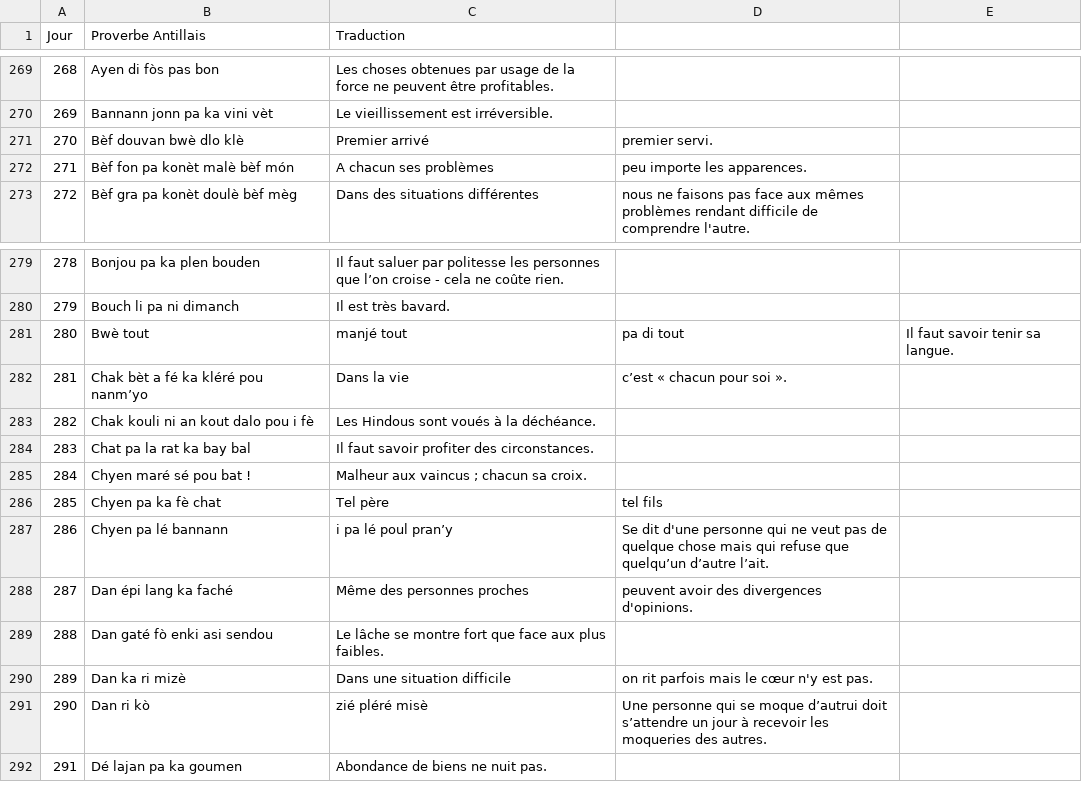
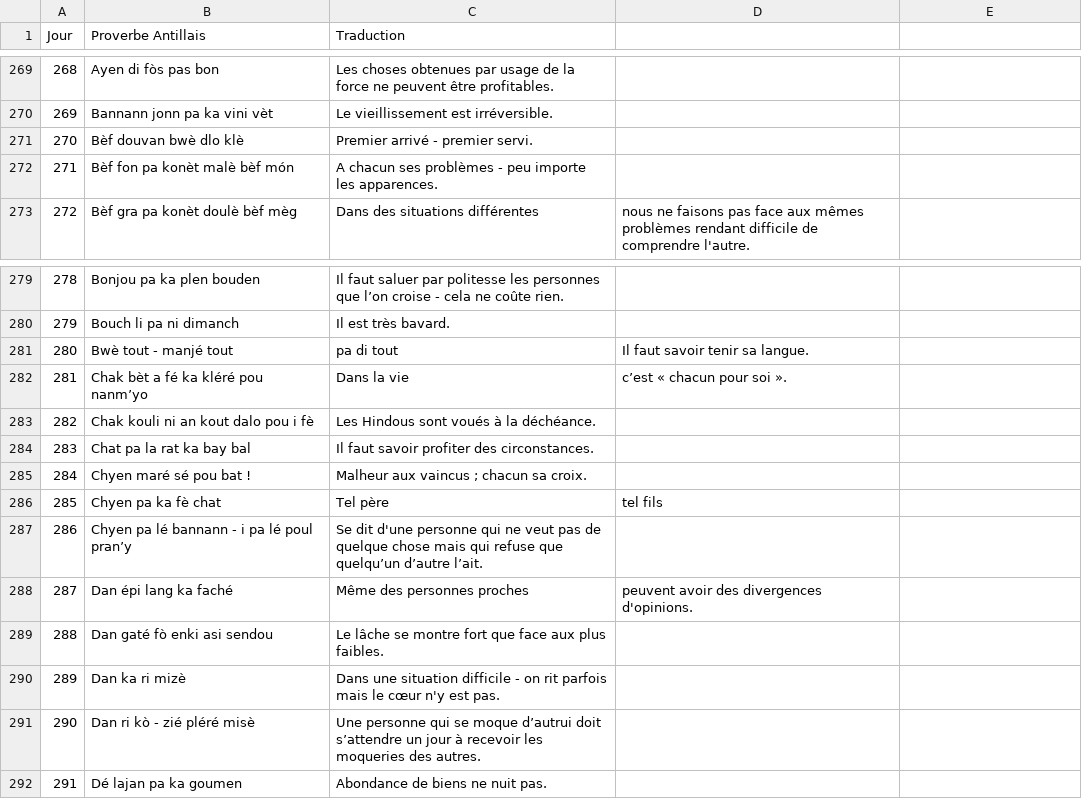
Before and after one commit to CreaSoley/maison, a CSV file: data/proverbes.csv, drawn as a sheet; only a part is shown, gaps mark what is left out.

Commit message:
Update proverbes.csv

```diff
--- a/data/proverbes.csv
+++ b/data/proverbes.csv
@@ -270,4 +270,4 @@ Jour,Proverbe Antillais,Traduction
 269,Bannann jonn pa ka vini vèt,Le vieillissement est irréversible.
-270,Bèf douvan bwè dlo klè,Premier arrivé, premier servi.
-271,Bèf fon pa konèt malè bèf món,A chacun ses problèmes, peu importe les apparences.
+270,Bèf douvan bwè dlo klè,Premier arrivé - premier servi.
+271,Bèf fon pa konèt malè bèf món,A chacun ses problèmes - peu importe les apparences.
 272,Bèf gra pa konèt doulè bèf mèg,Dans des situations différentes, nous ne faisons pas face aux mêmes problèmes rendant difficile de comprendre l'autre.
@@ -280,3 +280,3 @@ Jour,Proverbe Antillais,Traduction
 279,Bouch li pa ni dimanch,Il est très bavard.
-280,Bwè tout, manjé tout, pa di tout,Il faut savoir tenir sa langue.
+280,Bwè tout - manjé tout, pa di tout,Il faut savoir tenir sa langue.
 281,Chak bèt a fé ka kléré pou nanm’yo,Dans la vie, c’est « chacun pour soi ».
@@ -286,7 +286,7 @@ Jour,Proverbe Antillais,Traduction
 285,Chyen pa ka fè chat,Tel père, tel fils
-286,Chyen pa lé bannann, i pa lé poul pran’y,Se dit d'une personne qui ne veut pas de quelque chose mais qui refuse que quelqu’un d’autre l’ait.
+286,Chyen pa lé bannann - i pa lé poul pran’y,Se dit d'une personne qui ne veut pas de quelque chose mais qui refuse que quelqu’un d’autre l’ait.
 287,Dan épi lang ka faché,Même des personnes proches, peuvent avoir des divergences d'opinions.
 288,Dan gaté fò enki asi sendou,Le lâche se montre fort que face aux plus faibles.
-289,Dan ka ri mizè,Dans une situation difficile, on rit parfois mais le cœur n'y est pas.
-290,Dan ri kò, zié pléré misè,Une personne qui se moque d’autrui doit s’attendre un jour à recevoir les moqueries des autres.
+289,Dan ka ri mizè,Dans une situation difficile - on rit parfois mais le cœur n'y est pas.
+290,Dan ri kò - zié pléré misè,Une personne qui se moque d’autrui doit s’attendre un jour à recevoir les moqueries des autres.
 291,Dé lajan pa ka goumen,Abondance de biens ne nuit pas.
```
